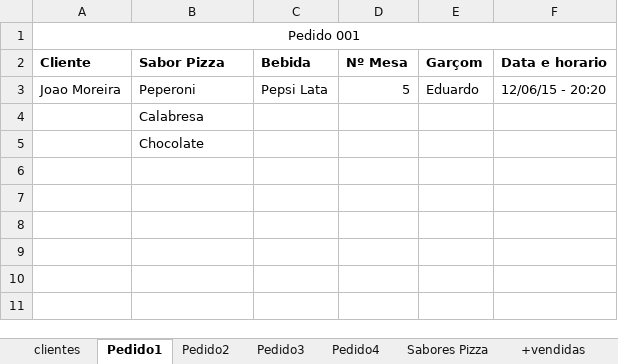
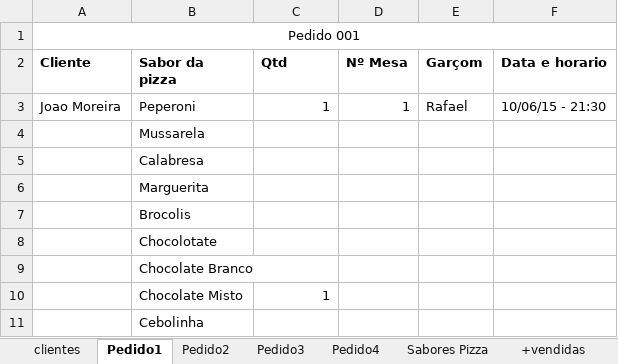
Before and after one commit to raphaelbl/Napolis, an Excel workbook: massa de dados.xlsx, sheet Pedido1, drawn as a sheet; values as stored, in another font and other column widths than the file's, no borders; addresses are those after the commit; the diff names each change by its address in the sheet, - before the commit and + after, or states it on an @@ line.

```diff
--- a/massa de dados.xlsx (sheet Pedido1)
+++ b/massa de dados.xlsx (sheet Pedido1)
-B2: Sabor Pizza
+B2: Sabor da pizza
-C2: Bebida
+C2: Qtd
-C3 (Qtd): Pepsi Lata
+C3 (Qtd): 1
-D3 (Nº Mesa): 5
+D3 (Nº Mesa): 1
-E3 (Garçom): Eduardo
+E3 (Garçom): Rafael
-F3 (Data e horario): 12/06/15 - 20:20
+F3 (Data e horario): 10/06/15 - 21:30
+row 4:  | Mussarela
-B6 (Sabor da pizza): Chocolate
+B6 (Sabor da pizza): Marguerita
+row 7:  | Brocolis
+row 8:  | Chocolotate
+row 9:  | Chocolate Branco
+row 10:  | Chocolate Misto | 1
+row 11:  | Cebolinha
```
Also changed, not shown: sheet Pedido4, sheet Pedido3, sheet Pedido2, sheet +vendidas, charts or pictures.
